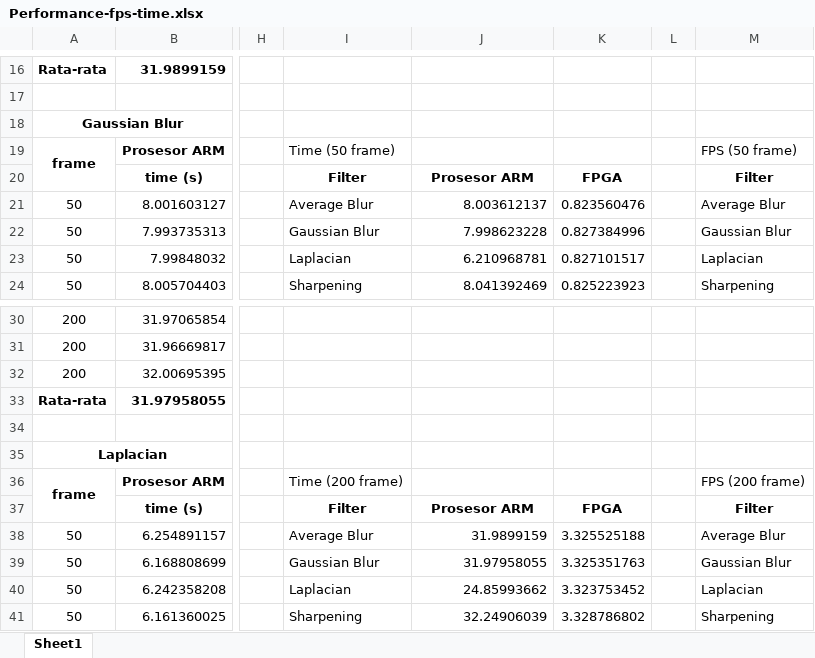
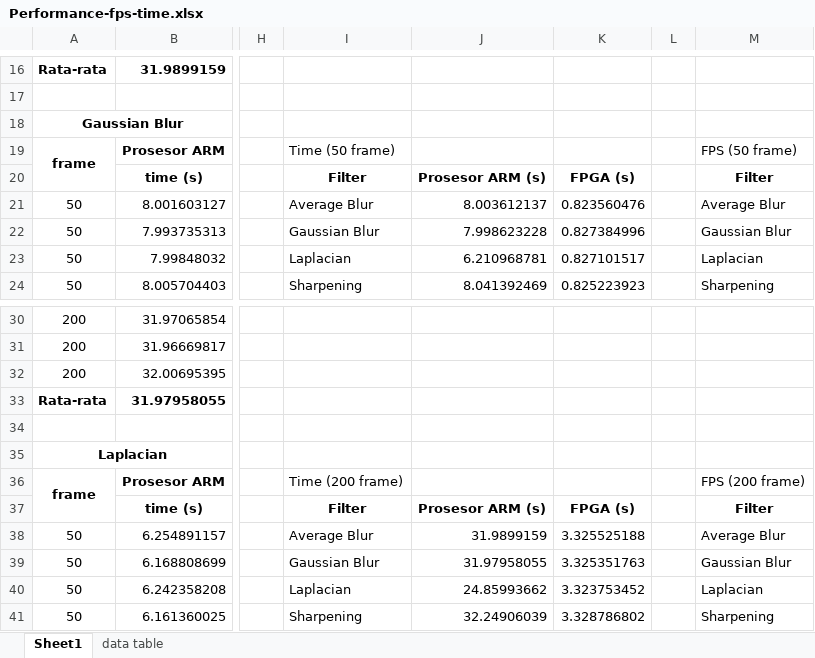
Before and after one commit to dirsulaiman/pynq-cv, an Excel workbook: Performance-fps-time.xlsx, sheet Sheet1, drawn as a sheet; only a part is shown, gaps mark what is left out; values as stored, in another font and other column widths than the file's, no borders; charts and pictures not drawn; the diff names each change by its address in the sheet, - before the commit and + after, or states it on an @@ line.

```diff
--- a/Performance-fps-time.xlsx (sheet Sheet1)
+++ b/Performance-fps-time.xlsx (sheet Sheet1)
+sheet tab: data table
-J20: Prosesor ARM
+J20: Prosesor ARM (s)
-K20: FPGA
+K20: FPGA (s)
-J37: Prosesor ARM
+J37: Prosesor ARM (s)
-K37: FPGA
+K37: FPGA (s)
```
Also changed, not shown: charts or pictures, Performance result.xlsx.
